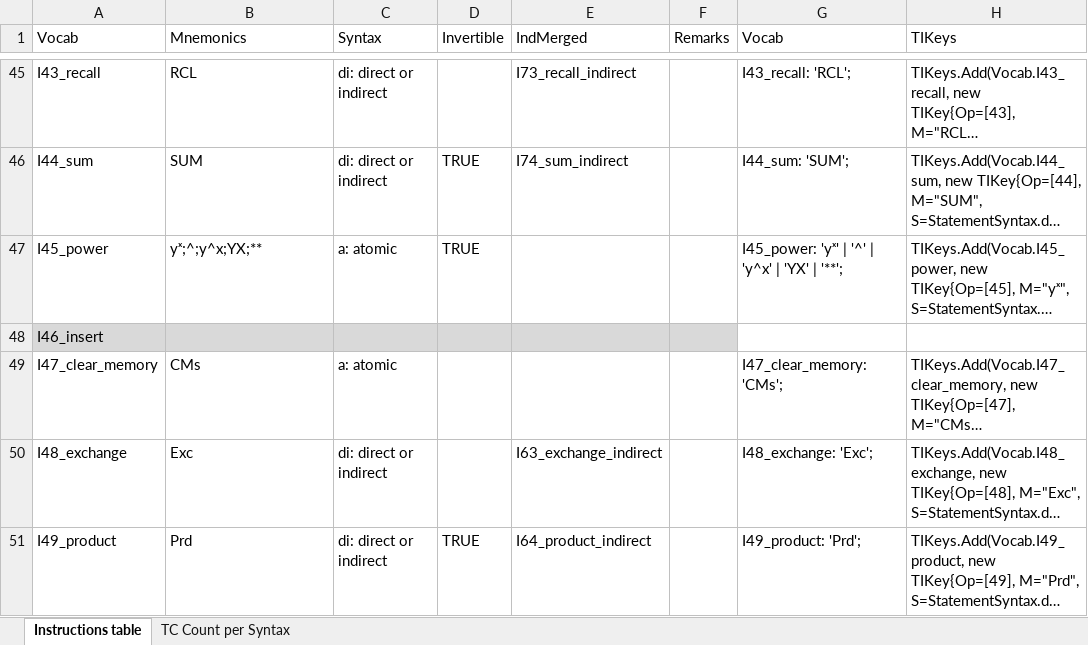
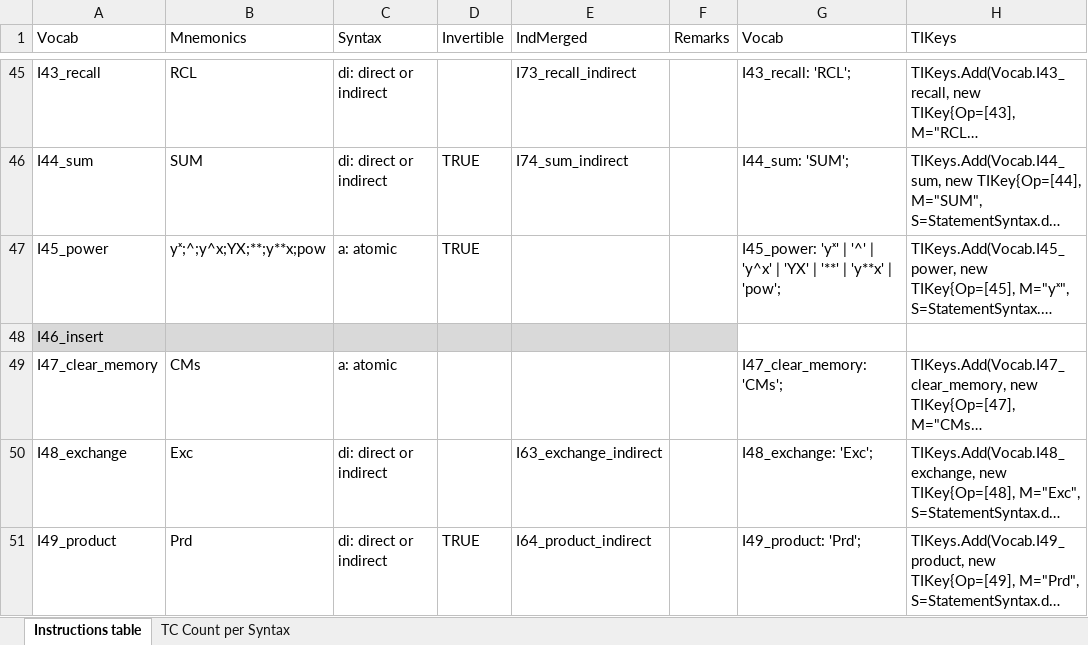
Before and after one commit to FrenchBear/Projects, an Excel workbook: 11_Grammars/Ti Docs/TI5x instructions.xlsm, sheet Instructions table, drawn as a sheet; only a part is shown, gaps mark what is left out; long unchanged cells end in …; values as stored, in another font and other column widths than the file's, no borders; the diff covers the shown part only; the diff names each change by its address in the sheet, - before the commit and + after, or states it on an @@ line.

```diff
--- a/11_Grammars/Ti Docs/TI5x instructions.xlsm (sheet Instructions table)
+++ b/11_Grammars/Ti Docs/TI5x instructions.xlsm (sheet Instructions table)
-B47 (Mnemonics): yˣ;^;y^x;YX;**
+B47 (Mnemonics): yˣ;^;y^x;YX;**;y**x;pow
-G47 (Vocab): …'YX' | '**';
+G47 (Vocab): …'YX' | '**' | 'y**x' | 'pow';
```
Also changed, not shown: 21 edited cells elsewhere in this sheet, 7 other files.
